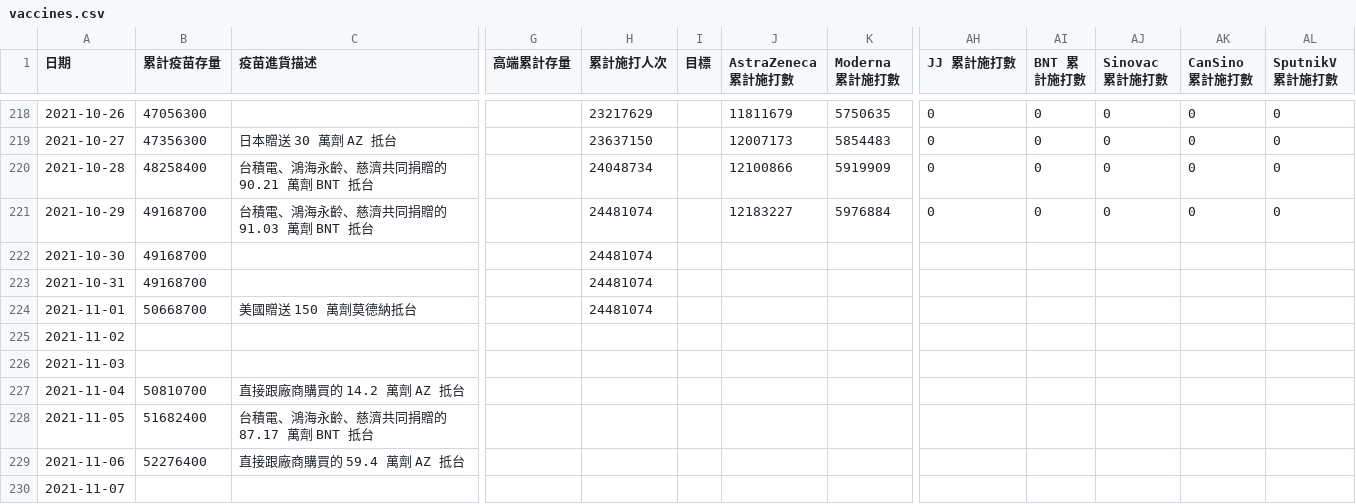
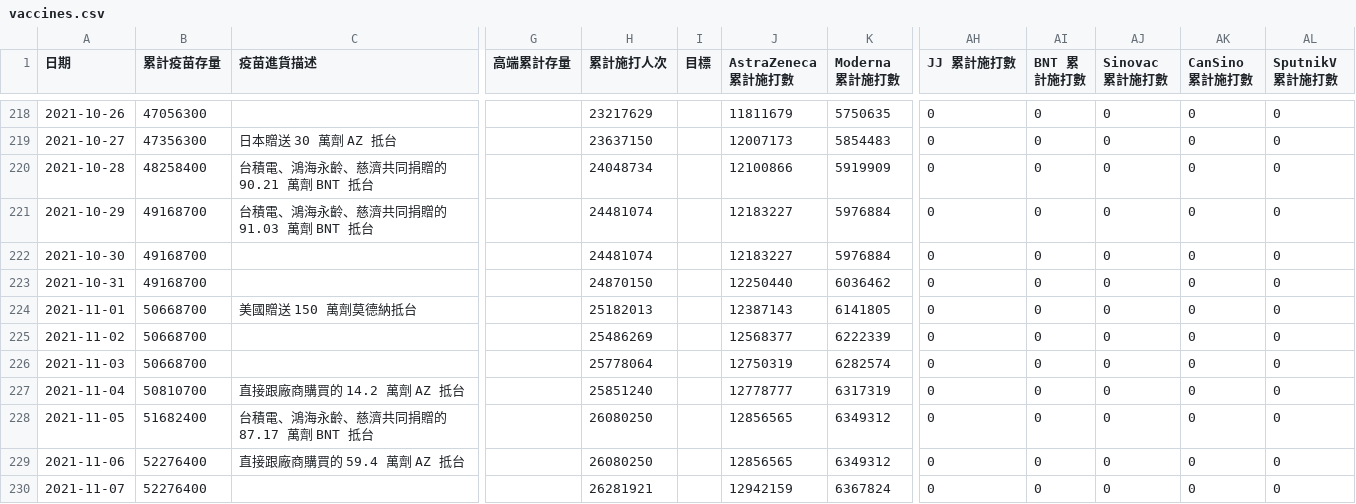
Before and after one commit to readr-media/readr-data, a CSV file: covid-19/vaccines.csv, drawn as a sheet; only a part is shown, gaps mark what is left out; the diff covers the shown part only; the diff names each change by its address in the sheet, - before the commit and + after, or states it on an @@ line.

Commit message:
auto updated by bot

```diff
--- a/covid-19/vaccines.csv
+++ b/covid-19/vaccines.csv
-J222 (AstraZeneca 累計施打數): (empty)
+J222 (AstraZeneca 累計施打數): 12183227
-K222 (Moderna 累計施打數): (empty)
+K222 (Moderna 累計施打數): 5976884
-AH222:AH230 (JJ 累計施打數): (empty)
+AH222:AH230 (JJ 累計施打數): 0
-AI222:AI230 (BNT 累計施打數): (empty)
+AI222:AI230 (BNT 累計施打數): 0
-AJ222:AJ230 (Sinovac 累計施打數): (empty)
+AJ222:AJ230 (Sinovac 累計施打數): 0
-AK222:AK230 (CanSino 累計施打數): (empty)
+AK222:AK230 (CanSino 累計施打數): 0
-AL222:AL230 (SputnikV 累計施打數): (empty)
+AL222:AL230 (SputnikV 累計施打數): 0
-H223 (累計施打人次): 24481074
+H223 (累計施打人次): 24870150
-J223 (AstraZeneca 累計施打數): (empty)
+J223 (AstraZeneca 累計施打數): 12250440
-K223 (Moderna 累計施打數): (empty)
+K223 (Moderna 累計施打數): 6036462
-H224 (累計施打人次): 24481074
+H224 (累計施打人次): 25182013
-J224 (AstraZeneca 累計施打數): (empty)
+J224 (AstraZeneca 累計施打數): 12387143
-K224 (Moderna 累計施打數): (empty)
+K224 (Moderna 累計施打數): 6141805
-B225:B226 (累計疫苗存量): (empty)
+B225:B226 (累計疫苗存量): 50668700
-H225 (累計施打人次): (empty)
+H225 (累計施打人次): 25486269
-J225 (AstraZeneca 累計施打數): (empty)
+J225 (AstraZeneca 累計施打數): 12568377
-K225 (Moderna 累計施打數): (empty)
+K225 (Moderna 累計施打數): 6222339
-H226 (累計施打人次): (empty)
+H226 (累計施打人次): 25778064
-J226 (AstraZeneca 累計施打數): (empty)
+J226 (AstraZeneca 累計施打數): 12750319
-K226 (Moderna 累計施打數): (empty)
+K226 (Moderna 累計施打數): 6282574
-H227 (累計施打人次): (empty)
+H227 (累計施打人次): 25851240
-J227 (AstraZeneca 累計施打數): (empty)
+J227 (AstraZeneca 累計施打數): 12778777
-K227 (Moderna 累計施打數): (empty)
+K227 (Moderna 累計施打數): 6317319
-H228:H229 (累計施打人次): (empty)
+H228:H229 (累計施打人次): 26080250
-J228:J229 (AstraZeneca 累計施打數): (empty)
+J228:J229 (AstraZeneca 累計施打數): 12856565
-K228:K229 (Moderna 累計施打數): (empty)
+K228:K229 (Moderna 累計施打數): 6349312
-B230 (累計疫苗存量): (empty)
+B230 (累計疫苗存量): 52276400
-H230 (累計施打人次): (empty)
+H230 (累計施打人次): 26281921
-J230 (AstraZeneca 累計施打數): (empty)
+J230 (AstraZeneca 累計施打數): 12942159
-K230 (Moderna 累計施打數): (empty)
+K230 (Moderna 累計施打數): 6367824
```
Also changed, not shown: 24 edited cells elsewhere in this file.
